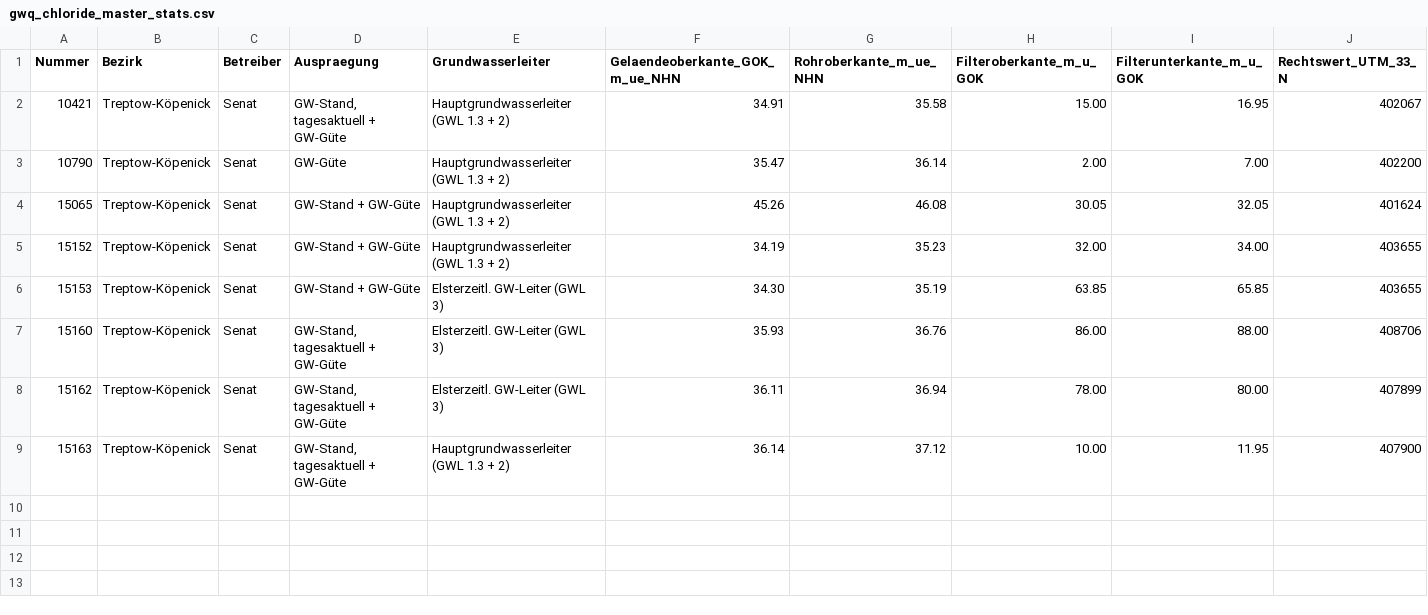
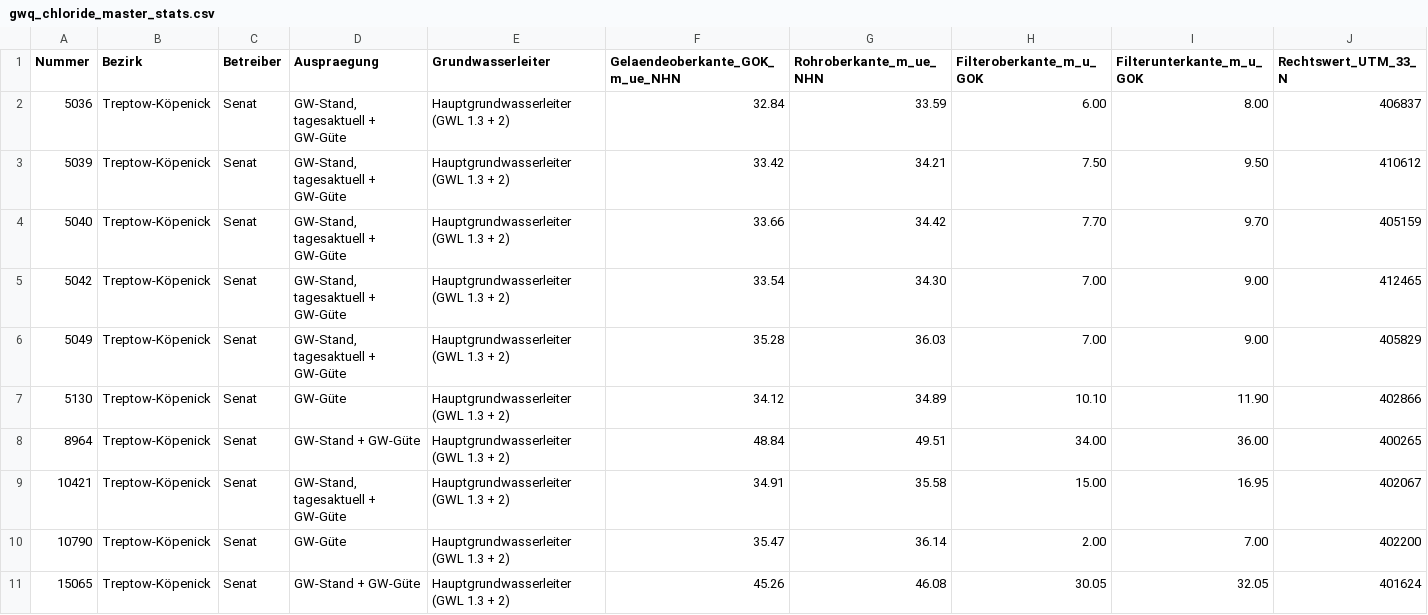
Before and after one commit to KWB-R/kwb.geosalz, a CSV file: gwq_chloride_master_stats.csv, drawn as a sheet; only a part is shown; the shorter side is filled out with more unchanged rows; rows hold the shown columns only; the diff names each change by its address in the sheet, - before the commit and + after, or states it on an @@ line.

```diff
--- a/gwq_chloride_master_stats.csv
+++ b/gwq_chloride_master_stats.csv
+row 2: 5036 | Treptow-Köpenick | Senat | GW-Stand, tagesaktuell + GW-Güte | Hauptgrundwasserleiter (GWL 1.3 + 2) | 32.84 | 33.59 | 6.00 | 8.00 | 406837
+row 3: 5039 | Treptow-Köpenick | Senat | GW-Stand, tagesaktuell + GW-Güte | Hauptgrundwasserleiter (GWL 1.3 + 2) | 33.42 | 34.21 | 7.50 | 9.50 | 410612
+row 4: 5040 | Treptow-Köpenick | Senat | GW-Stand, tagesaktuell + GW-Güte | Hauptgrundwasserleiter (GWL 1.3 + 2) | 33.66 | 34.42 | 7.70 | 9.70 | 405159
+row 5: 5042 | Treptow-Köpenick | Senat | GW-Stand, tagesaktuell + GW-Güte | Hauptgrundwasserleiter (GWL 1.3 + 2) | 33.54 | 34.30 | 7.00 | 9.00 | 412465
+row 6: 5049 | Treptow-Köpenick | Senat | GW-Stand, tagesaktuell + GW-Güte | Hauptgrundwasserleiter (GWL 1.3 + 2) | 35.28 | 36.03 | 7.00 | 9.00 | 405829
+row 7: 5130 | Treptow-Köpenick | Senat | GW-Güte | Hauptgrundwasserleiter (GWL 1.3 + 2) | 34.12 | 34.89 | 10.10 | 11.90 | 402866
+row 8: 8964 | Treptow-Köpenick | Senat | GW-Stand + GW-Güte | Hauptgrundwasserleiter (GWL 1.3 + 2) | 48.84 | 49.51 | 34.00 | 36.00 | 400265
```
Also changed, not shown: gw_master.csv, gwl_data_stats.csv, 18 other files.
